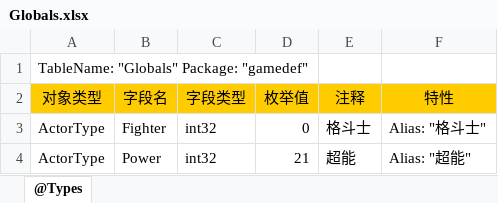
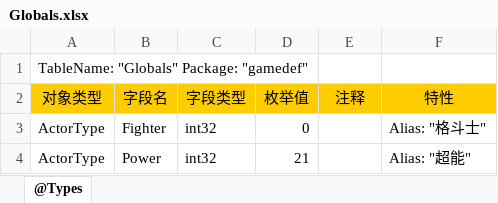
Before and after one commit to davyxu/tabtoy, an Excel workbook: exportorv2/sample/Globals.xlsx, sheet @Types, drawn as a sheet; values as stored, in another font and other column widths than the file's, no borders; the diff names each change by its address in the sheet, - before the commit and + after, or states it on an @@ line.

```diff
--- a/exportorv2/sample/Globals.xlsx (sheet @Types)
+++ b/exportorv2/sample/Globals.xlsx (sheet @Types)
-E3 (注释): 格斗士
+E3 (注释): (empty)
-E4 (注释): 超能
+E4 (注释): (empty)
```
Also changed, not shown: exportorv2/sample/Sample.xlsx, 4 other files.
